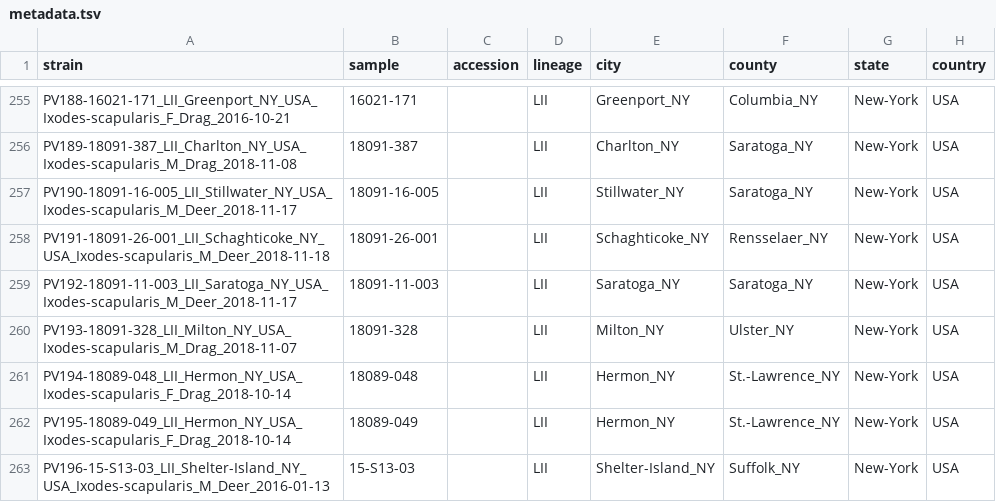
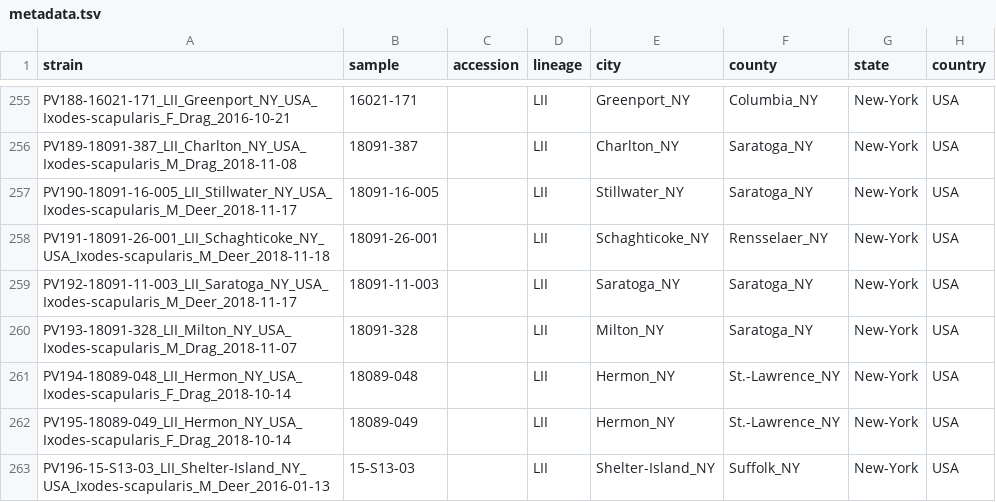
Before and after one commit to grubaughlab/powassan-genomics, a TSV file: auspice/All_config-data/data/metadata.tsv, drawn as a sheet; only a part is shown, gaps mark what is left out; the diff names each change by its address in the sheet, - before the commit and + after, or states it on an @@ line.

```diff
--- a/auspice/All_config-data/data/metadata.tsv
+++ b/auspice/All_config-data/data/metadata.tsv
-F260 (county): Ulster_NY
+F260 (county): Saratoga_NY
```
Also changed, not shown: auspice/All_config-data/config/lat_longs.tsv, auspice/NE_config-data/config/lat_longs.tsv, 5 other files.
